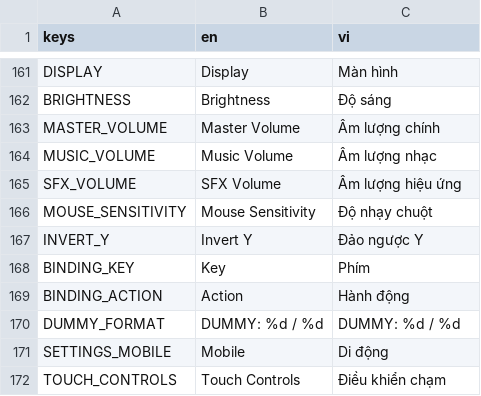
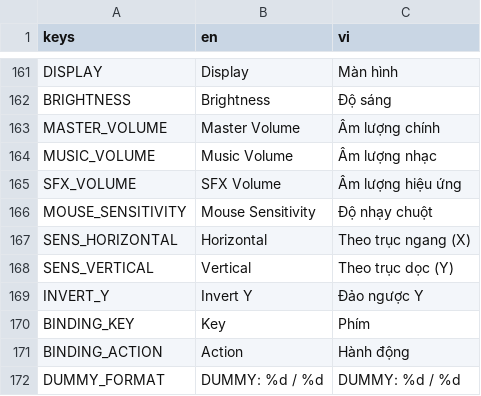
Before and after one commit to GnasValluk/3D-Cube-Lite, a CSV file: translations/game.csv, drawn as a sheet; only a part is shown, gaps mark what is left out; the shorter side is filled out with more unchanged rows; the diff names each change by its address in the sheet, - before the commit and + after, or states it on an @@ line.

Commit message:
Remove Settings app from phone UI; add separate horizontal/vertical mouse sensitivity (vertical lower than horizontal) to Settings menu + cameras; add SENS_HORIZONTAL/SENS_VERTICAL translations

```diff
--- a/translations/game.csv
+++ b/translations/game.csv
+row 167: SENS_HORIZONTAL | Horizontal | Theo trục ngang (X)
+row 168: SENS_VERTICAL | Vertical | Theo trục dọc (Y)
```
Also changed, not shown: 8 other files.
